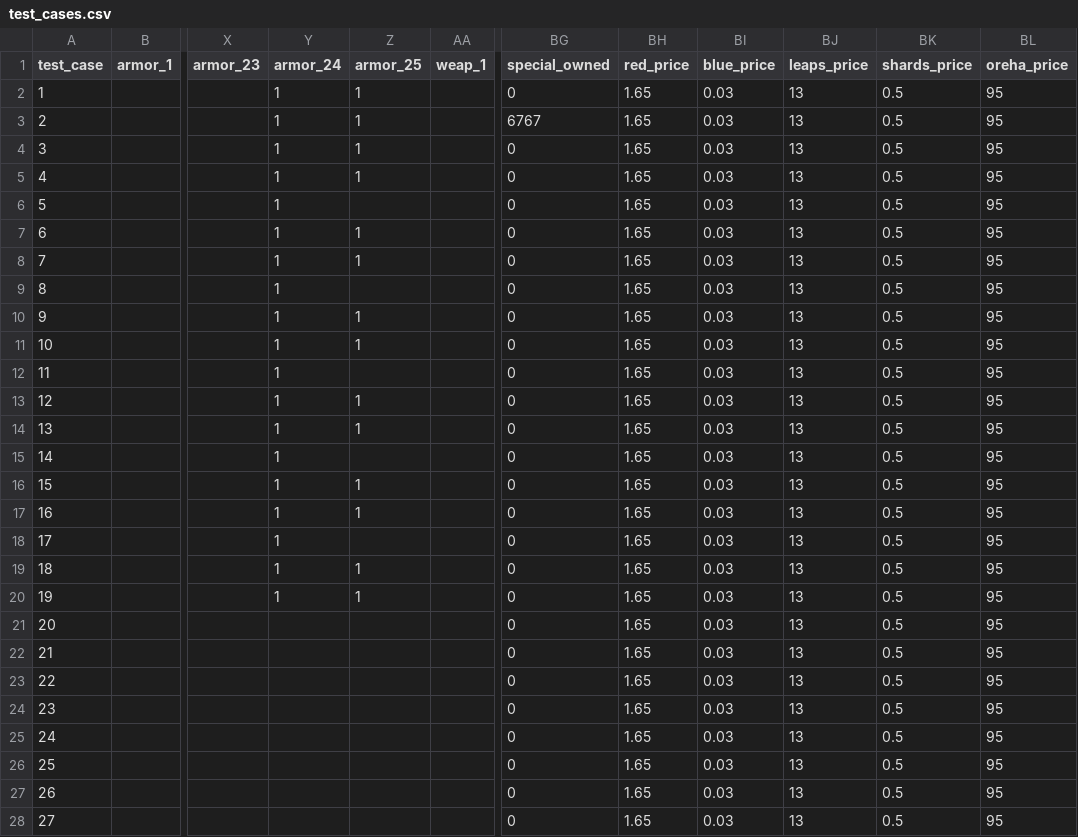
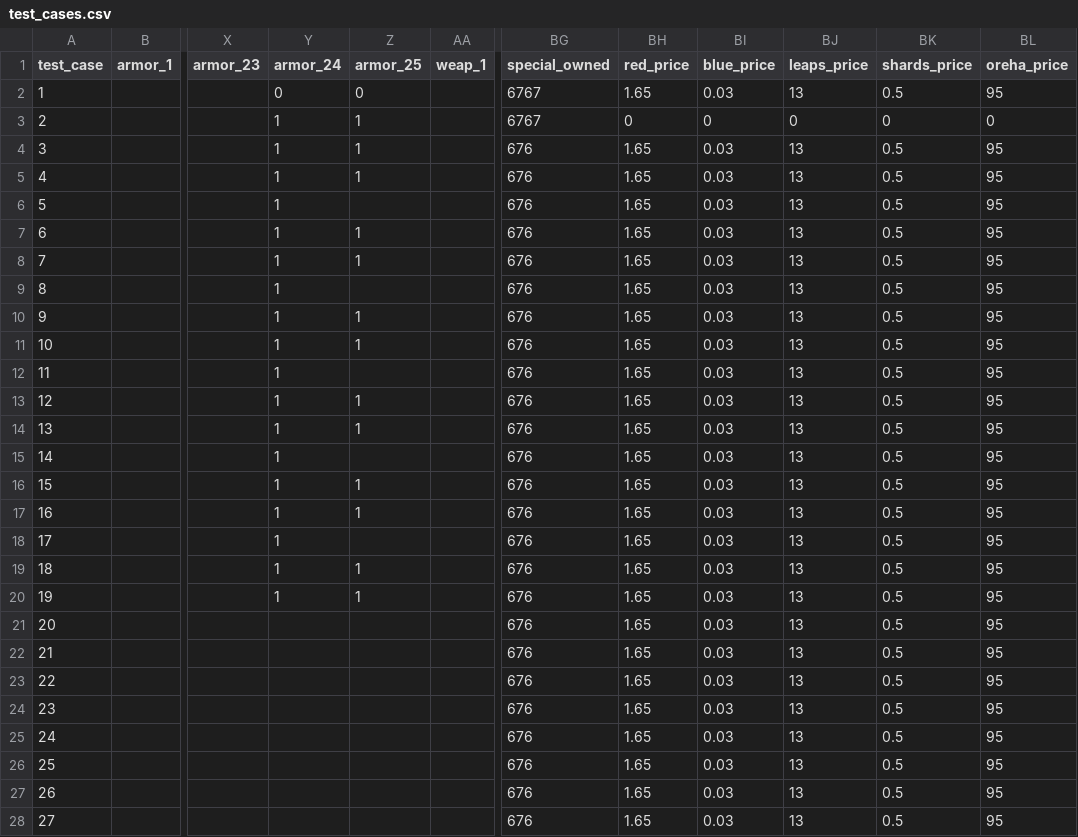
Before and after one commit to Kenivia/Honing-Forecast, a CSV file: test_cases.csv, drawn as a sheet; only a part is shown, gaps mark what is left out; the diff covers the shown part only; the diff names each change by its address in the sheet, - before the commit and + after, or states it on an @@ line.

Commit message:
Simplified special state to be only the order, which cut down the cases i need to consider from 2^n to n which is a bit crazy so yea SPECIAL IS WORKING NOW IT SEEMS YIPPY

```diff
--- a/test_cases.csv
+++ b/test_cases.csv
-Y2 (armor_24): 1
+Y2 (armor_24): 0
-Z2 (armor_25): 1
+Z2 (armor_25): 0
-BG2 (special_owned): 0
+BG2 (special_owned): 6767
-BH3 (red_price): 1.65
+BH3 (red_price): 0
-BI3 (blue_price): 0.03
+BI3 (blue_price): 0
-BJ3 (leaps_price): 13
+BJ3 (leaps_price): 0
-BK3 (shards_price): 0.5
+BK3 (shards_price): 0
-BL3 (oreha_price): 95
+BL3 (oreha_price): 0
-BG4:BG28 (special_owned): 0
+BG4:BG28 (special_owned): 676
```
Also changed, not shown: 6 edited cells elsewhere in this file, 17 other files.
